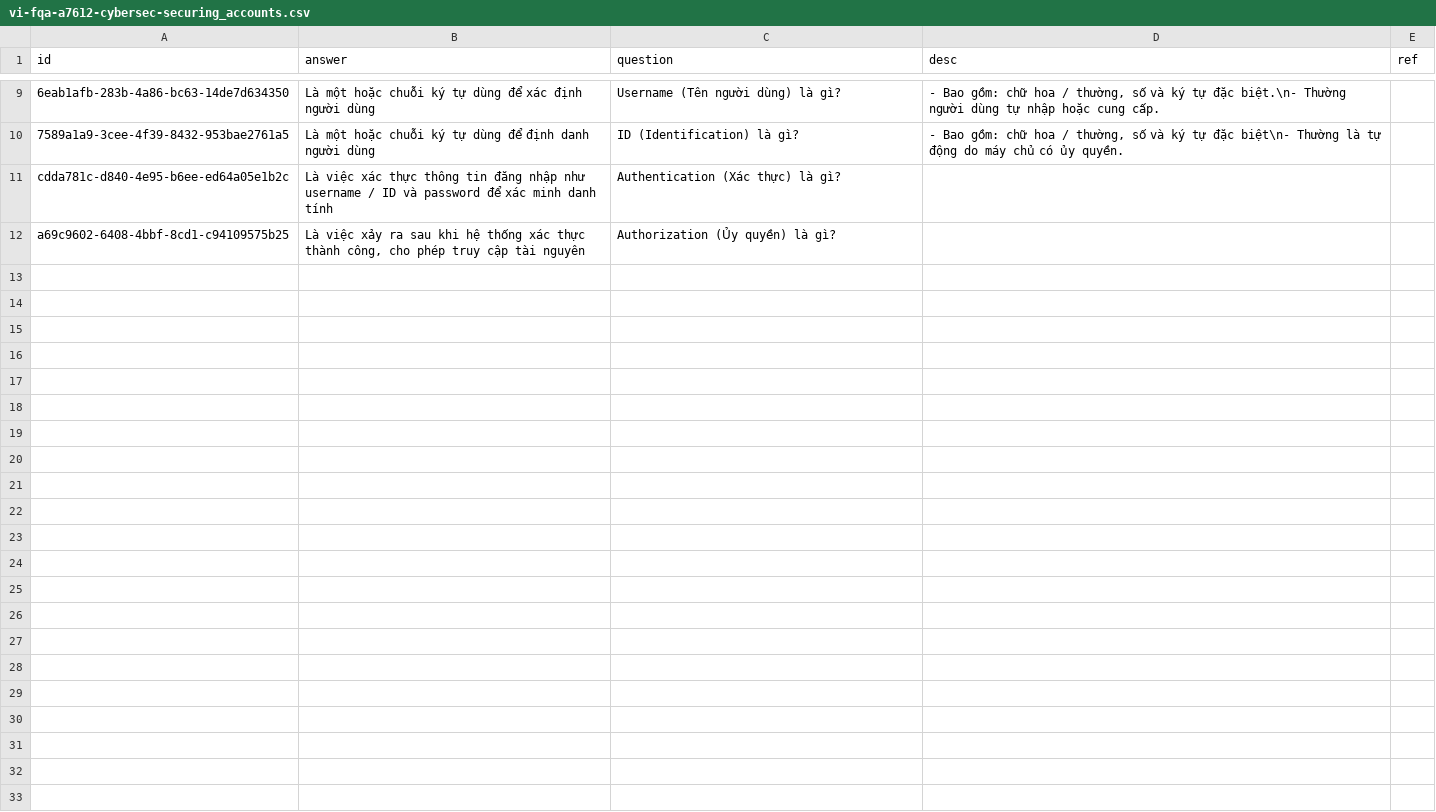
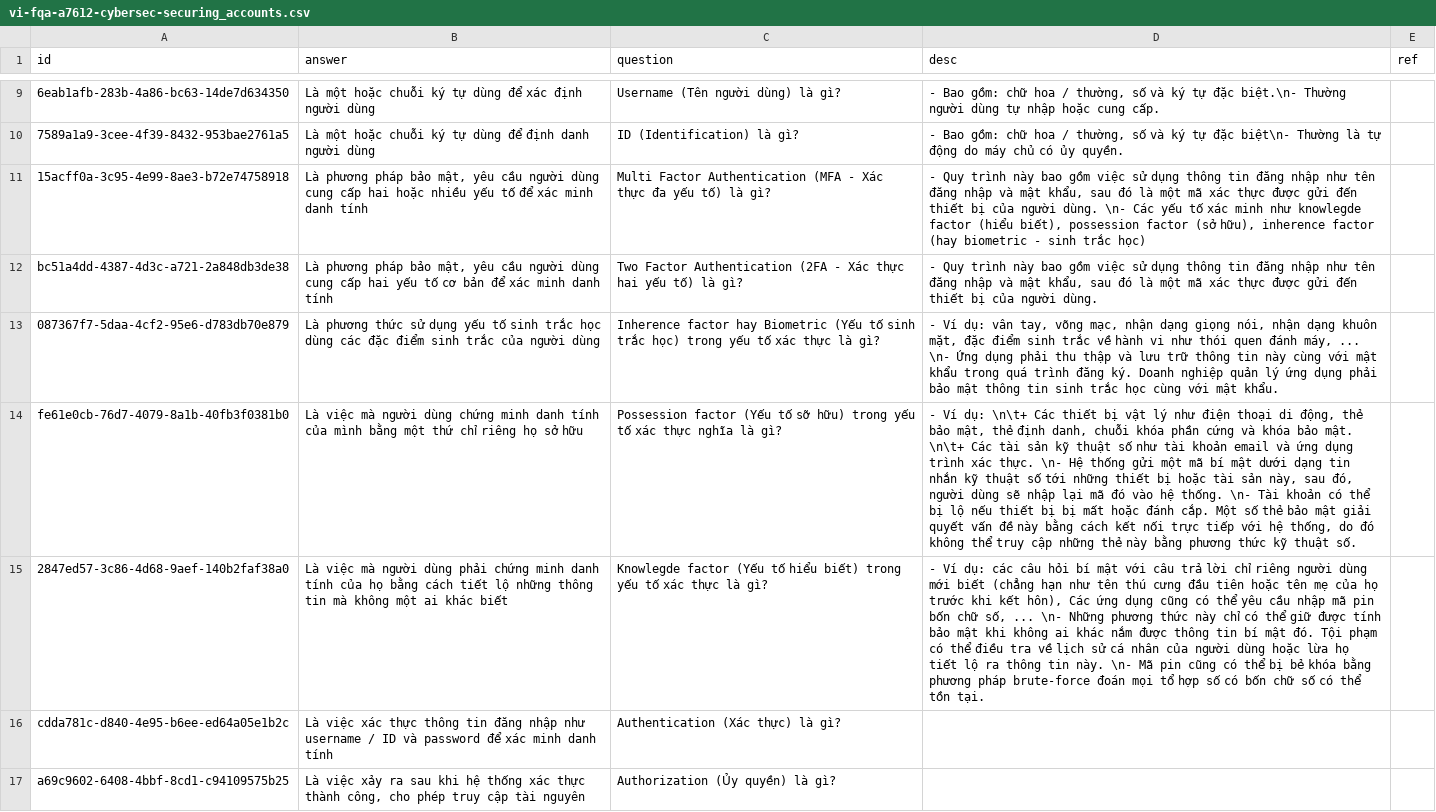
Before and after one commit to a7612/flashcard-resN, a CSV file: questions/vi-fqa-a7612-cybersec-securing_accounts.csv, drawn as a sheet; only a part is shown, gaps mark what is left out; the diff names each change by its address in the sheet, - before the commit and + after, or states it on an @@ line.

Commit message:
18/11/2025 16:42

```diff
--- a/questions/vi-fqa-a7612-cybersec-securing_accounts.csv
+++ b/questions/vi-fqa-a7612-cybersec-securing_accounts.csv
+row 11: 15acff0a-3c95-4e99-8ae3-b72e74758918 | Là phương pháp bảo mật, yêu cầu người dùng cung cấp hai hoặc nhiều yếu tố để xác minh danh tính | Multi Factor Authentication (MFA - Xác thực đa yếu tố) là gì? | - Quy trình này bao gồm việc sử dụng thông tin đăng nhập như tên đăng nhập và mật khẩu, sau đó là một mã xác thực được gửi đến thiết bị của người dùng. \n- Các yếu tố xác minh như knowlegde factor (hiểu biết), possession factor (sở hữu), inherence factor (hay biometric - sinh trắc học)
+row 12: bc51a4dd-4387-4d3c-a721-2a848db3de38 | Là phương pháp bảo mật, yêu cầu người dùng cung cấp hai yếu tố cơ bản để xác minh danh tính | Two Factor Authentication (2FA - Xác thực hai yếu tố) là gì? | - Quy trình này bao gồm việc sử dụng thông tin đăng nhập như tên đăng nhập và mật khẩu, sau đó là một mã xác thực được gửi đến thiết bị của người dùng.
+row 13: 087367f7-5daa-4cf2-95e6-d783db70e879 | Là phương thức sử dụng yếu tố sinh trắc học dùng các đặc điểm sinh trắc của người dùng | Inherence factor hay Biometric (Yếu tố sinh trắc học) trong yếu tố xác thực là gì? | - Ví dụ: vân tay, võng mạc, nhận dạng giọng nói, nhận dạng khuôn mặt, đặc điểm sinh trắc về hành vi như thói quen đánh máy, ... \n- Ứng dụng phải thu thập và lưu trữ thông tin này cùng với mật khẩu trong quá trình đăng ký. Doanh nghiệp quản lý ứng dụng phải bảo mật thông tin sinh trắc học cùng với mật khẩu.
+row 14: fe61e0cb-76d7-4079-8a1b-40fb3f0381b0 | Là việc mà người dùng chứng minh danh tính của mình bằng một thứ chỉ riêng họ sở hữu | Possession factor (Yếu tố sỡ hữu) trong yếu tố xác thực nghĩa là gì? | - Ví dụ: \n\t+ Các thiết bị vật lý như điện thoại di động, thẻ bảo mật, thẻ định danh, chuỗi khóa phần cứng và khóa bảo mật. \n\t+ Các tài sản kỹ thuật số như tài khoản email và ứng dụng trình xác thực. \n- Hệ thống gửi một mã bí mật dưới dạng tin nhắn kỹ thuật số tới những thiết bị hoặc tài sản này, sau đó, người dùng sẽ nhập lại mã đó vào hệ thống. \n- Tài khoản có thể bị lộ nếu thiết bị bị mất hoặc đánh cắp. Một số thẻ bảo mật giải quyết vấn đề này bằng cách kết nối trực tiếp với hệ thống, do đó không thể truy cập những thẻ này bằng phương thức kỹ thuật số.
+row 15: 2847ed57-3c86-4d68-9aef-140b2faf38a0 | Là việc mà người dùng phải chứng minh danh tính của họ bằng cách tiết lộ những thông tin mà không một ai khác biết | Knowlegde factor (Yếu tố hiểu biết) trong yếu tố xác thực là gì? | - Ví dụ: các câu hỏi bí mật với câu trả lời chỉ riêng người dùng mới biết (chẳng hạn như tên thú cưng đầu tiên hoặc tên mẹ của họ trước khi kết hôn), Các ứng dụng cũng có thể yêu cầu nhập mã pin bốn chữ số, ... \n- Những phương thức này chỉ có thể giữ được tính bảo mật khi không ai khác nắm được thông tin bí mật đó. Tội phạm có thể điều tra về lịch sử cá nhân của người dùng hoặc lừa họ tiết lộ ra thông tin này. \n- Mã pin cũng có thể bị bẻ khóa bằng phương pháp brute-force đoán mọi tổ hợp số có bốn chữ số có thể tồn tại.
```
